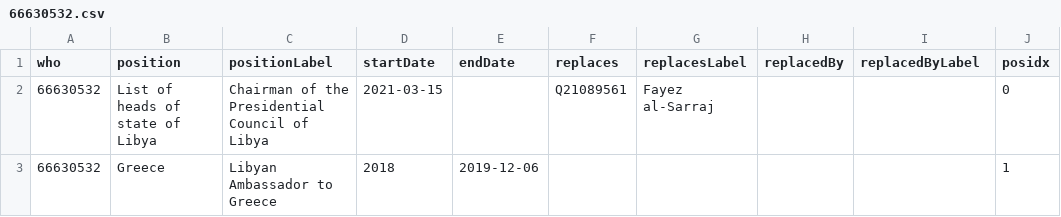
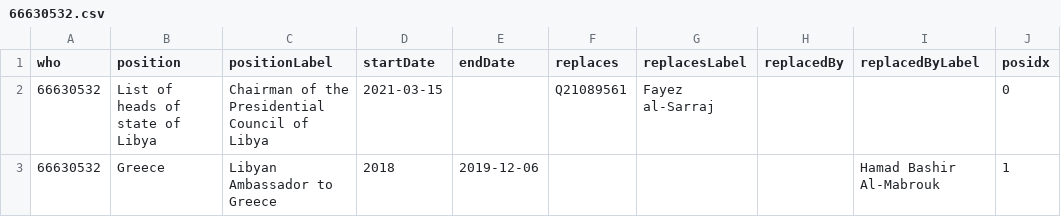
Before and after one commit to every-politician-scrapers/libya, a CSV file: enwiki/csv/66630532.csv, drawn as a sheet.

```diff
--- a/enwiki/csv/66630532.csv
+++ b/enwiki/csv/66630532.csv
@@ -2,2 +2,2 @@ who,position,positionLabel,startDate,endDate,replaces,replacesLabel,replacedBy,r
 66630532,List of heads of state of Libya,Chairman of the Presidential Council of Libya,2021-03-15,,Q21089561,Fayez al-Sarraj,,,0
-66630532,Greece,Libyan Ambassador to Greece,2018,2019-12-06,,,,,1
+66630532,Greece,Libyan Ambassador to Greece,2018,2019-12-06,,,,Hamad Bashir Al-Mabrouk,1
```
Also changed, not shown: 1 other file.
